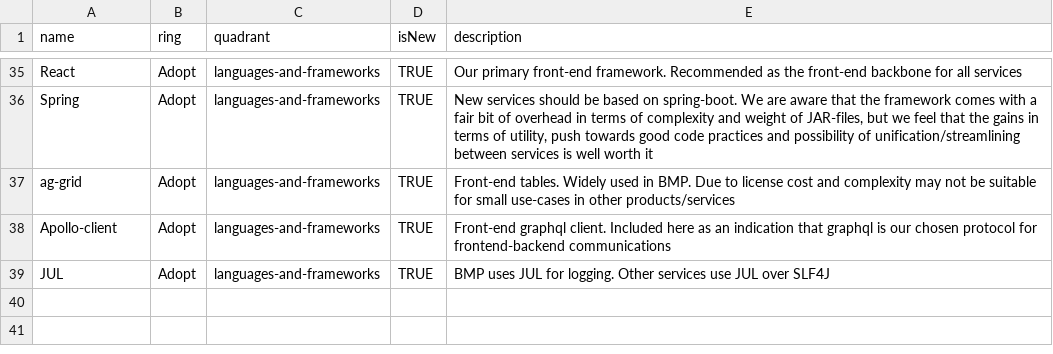
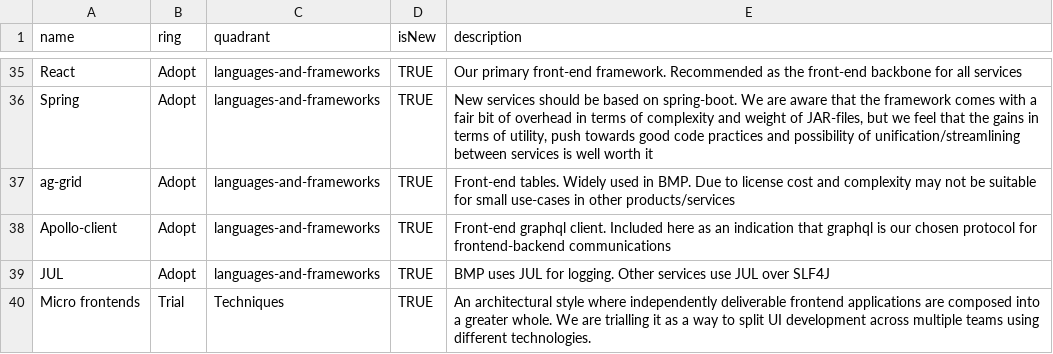
Before and after one commit to corporater/dev.radar, a CSV file: Corporater Tech Radar.csv, drawn as a sheet; only a part is shown, gaps mark what is left out; the diff names each change by its address in the sheet, - before the commit and + after, or states it on an @@ line.

Commit message:
Update Corporater Tech Radar.csv
Add micro frontends

```diff
--- a/Corporater Tech Radar.csv
+++ b/Corporater Tech Radar.csv
+row 40: Micro frontends | Trial | Techniques | TRUE | An architectural style where independently deliverable frontend applications are composed into a greater whole. We are trialling it as a way to split UI development across multiple teams using different technologies.
```
